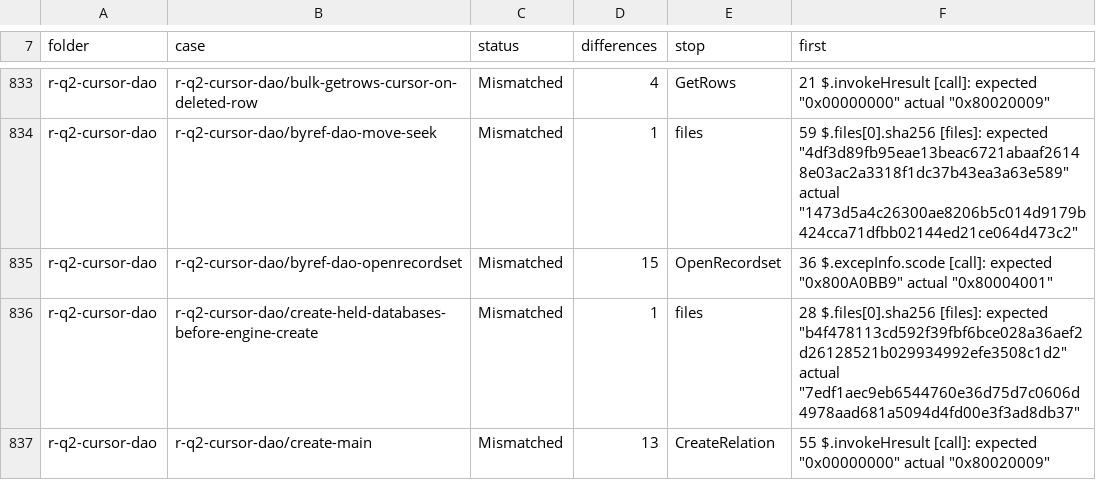
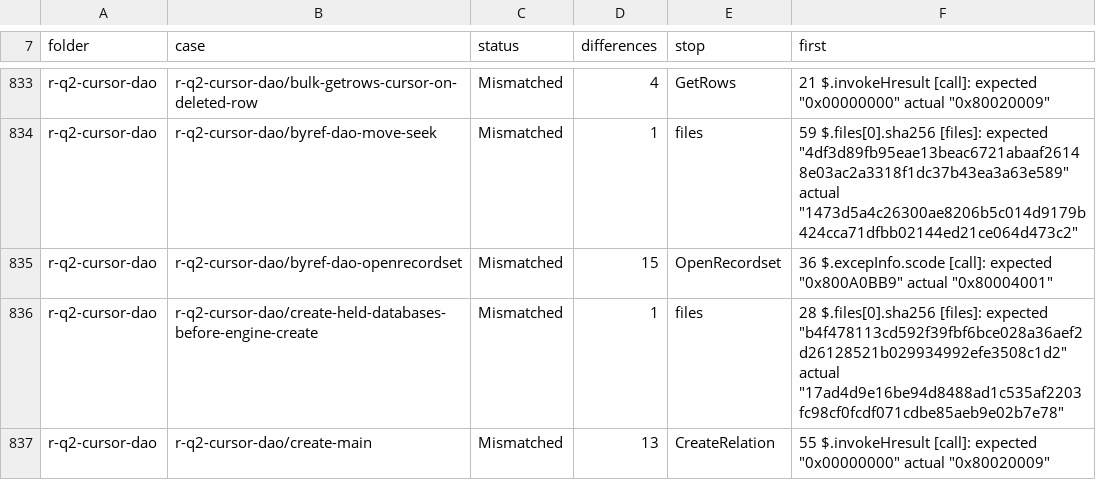
Before and after one commit to DnaCalc/CalcDb, a TSV file: docs/work/compare-baseline.tsv, drawn as a sheet; only a part is shown, gaps mark what is left out; the diff covers the shown part only.

```diff
--- a/docs/work/compare-baseline.tsv
+++ b/docs/work/compare-baseline.tsv
@@ -835,3 +835,3 @@ r-q2-cursor-dao	r-q2-cursor-dao/byref-dao-move-seek	Mismatched	1	files	59 $.file
 r-q2-cursor-dao	r-q2-cursor-dao/byref-dao-openrecordset	Mismatched	15	OpenRecordset	36 $.excepInfo.scode [call]: expected "0x800A0BB9" actual "0x80004001"
-r-q2-cursor-dao	r-q2-cursor-dao/create-held-databases-before-engine-create	Mismatched	1	files	28 $.files[0].sha256 [files]: expected "b4f478113cd592f39fbf6bce028a36aef2d26128521b029934992efe3508c1d2" actual "7edf1aec9eb6544760e36d75d7c0606d4978aad681a5094d4fd00e3f3ad8db37"
+r-q2-cursor-dao	r-q2-cursor-dao/create-held-databases-before-engine-create	Mismatched	1	files	28 $.files[0].sha256 [files]: expected "b4f478113cd592f39fbf6bce028a36aef2d26128521b029934992efe3508c1d2" actual "17ad4d9e16be94d8488ad1c535af2203fc98cf0fcdf071cdbe85aeb9e02b7e78"
 r-q2-cursor-dao	r-q2-cursor-dao/create-main	Mismatched	13	CreateRelation	55 $.invokeHresult [call]: expected "0x00000000" actual "0x80020009"
```
Also changed, not shown: 56 edited cells elsewhere in this file.
